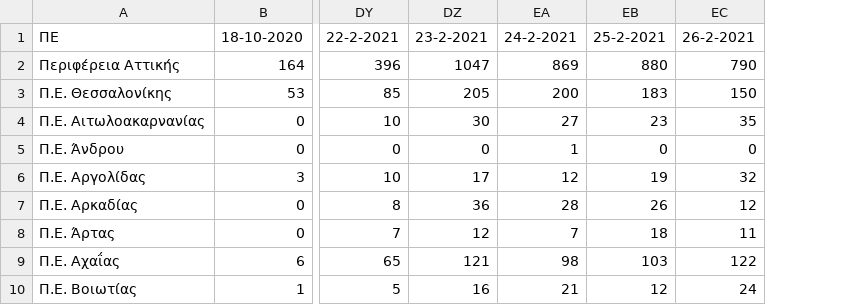
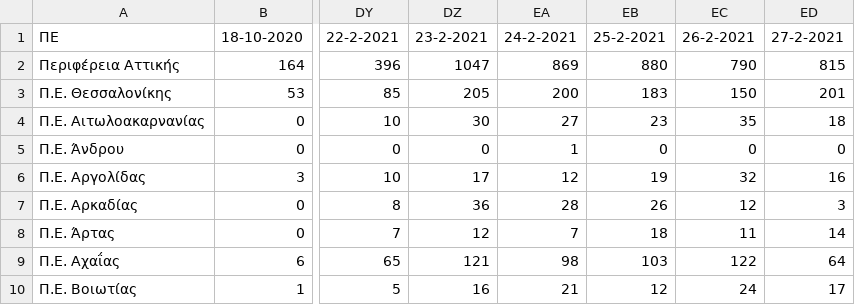
Before and after one commit to spyros-lytras/krousmata, a CSV file: gsc2.csv, drawn as a sheet; only a part is shown, gaps mark what is left out; the diff names each change by its address in the sheet, - before the commit and + after, or states it on an @@ line.

```diff
--- a/gsc2.csv
+++ b/gsc2.csv
+column ED, rows 1-10: 27-2-2021 | 815 | 201 | 18 | 0 | 16 | 3 | 14 | 64 | 17
```
Also changed, not shown: 1 other file.
